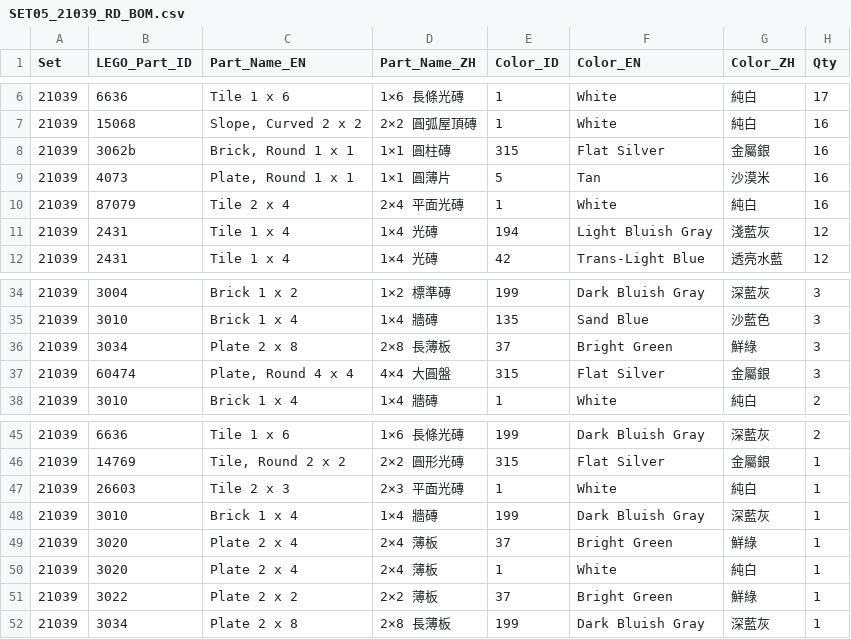
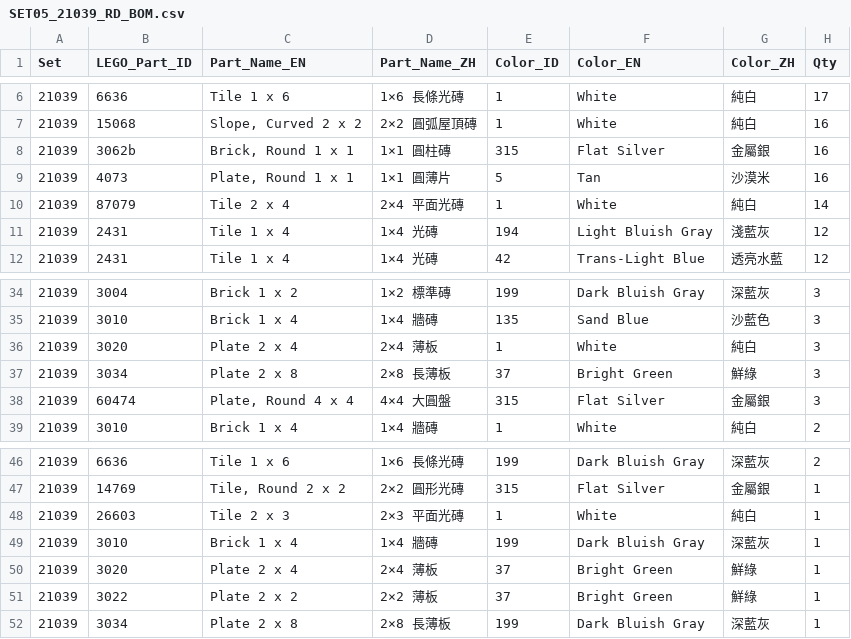
Before and after one commit to pc007ya/TSMC_LEGO_GEMINI, a CSV file: docs/SET05_21039_RD_BOM.csv, drawn as a sheet; only a part is shown, gaps mark what is left out.

```diff
--- a/docs/SET05_21039_RD_BOM.csv
+++ b/docs/SET05_21039_RD_BOM.csv
@@ -9,3 +9,3 @@
 21039,4073,"Plate, Round 1 x 1","1×1 圓薄片",5,"Tan","沙漠米",16
-21039,87079,"Tile 2 x 4","2×4 平面光磚",1,"White","純白",16
+21039,87079,"Tile 2 x 4","2×4 平面光磚",1,"White","純白",14
 21039,2431,"Tile 1 x 4","1×4 光磚",194,"Light Bluish Gray","淺藍灰",12
@@ -35,2 +35,3 @@
 21039,3010,"Brick 1 x 4","1×4 牆磚",135,"Sand Blue","沙藍色",3
+21039,3020,"Plate 2 x 4","2×4 薄板",1,"White","純白",3
 21039,3034,"Plate 2 x 8","2×8 長薄板",37,"Bright Green","鮮綠",3
@@ -49,3 +50,2 @@
 21039,3020,"Plate 2 x 4","2×4 薄板",37,"Bright Green","鮮綠",1
-21039,3020,"Plate 2 x 4","2×4 薄板",1,"White","純白",1
 21039,3022,"Plate 2 x 2","2×2 薄板",37,"Bright Green","鮮綠",1
```
Also changed, not shown: docs/SET01_21035_NANJING_BOM.csv, docs/SET04_21038_MORRIS_BOM.csv, 17 other files.
